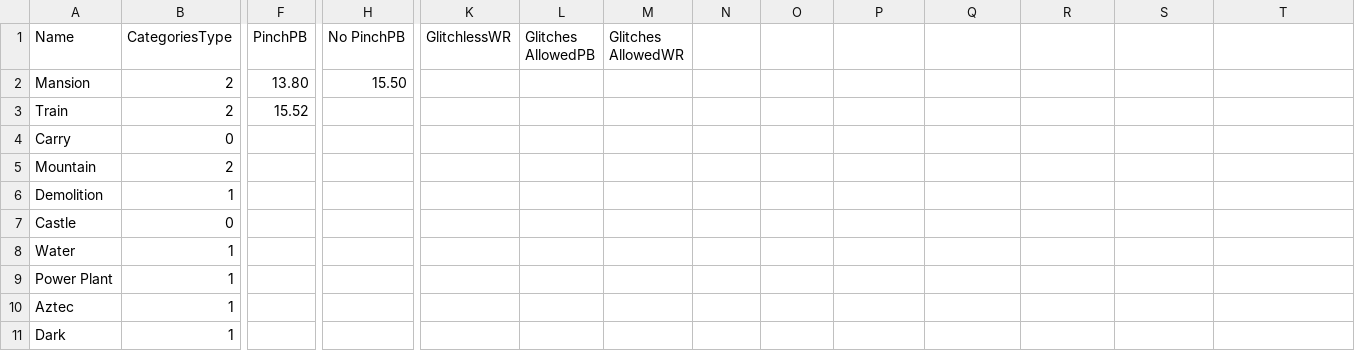
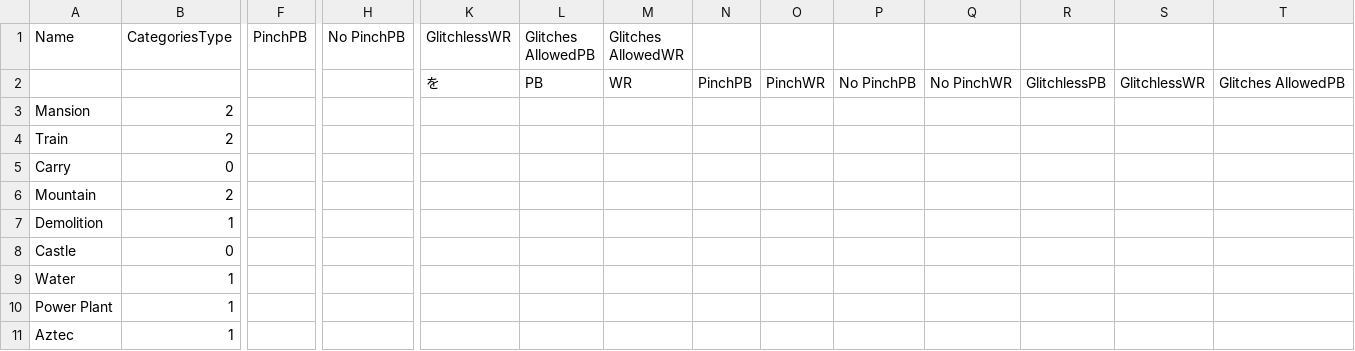
Before and after one commit to Msgame79/powershell-scripts, a CSV file: ILsList.csv, drawn as a sheet; only a part is shown, gaps mark what is left out; the shorter side is filled out with more unchanged rows; addresses are those after the commit; rows hold the shown columns only; the diff names each change by its address in the sheet, - before the commit and + after, or states it on an @@ line.

Commit message:
ILsList.csv の更新

```diff
--- a/ILsList.csv
+++ b/ILsList.csv
+row 2:  |  |  |  | を | PB | WR | PinchPB | PinchWR | No PinchPB | No PinchWR | GlitchlessPB | GlitchlessWR | Glitches AllowedPB
-F3 (PinchPB): 13.80
+F3 (PinchPB): (empty)
-H3 (No PinchPB): 15.50
+H3 (No PinchPB): (empty)
-F4 (PinchPB): 15.52
+F4 (PinchPB): (empty)
```
